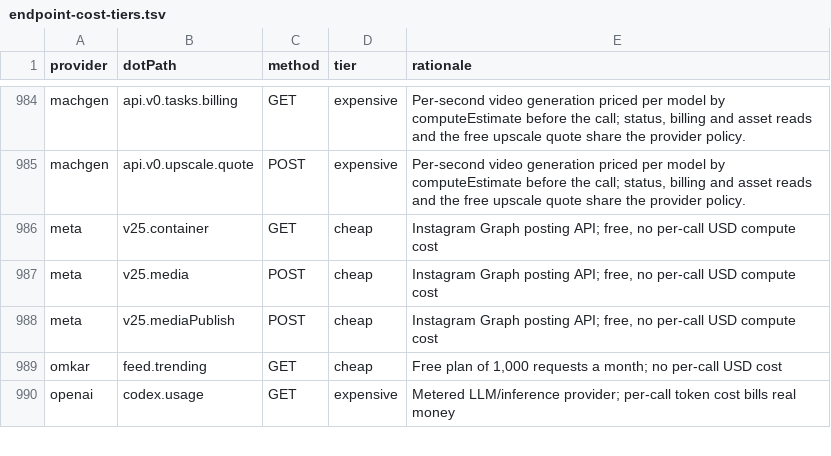
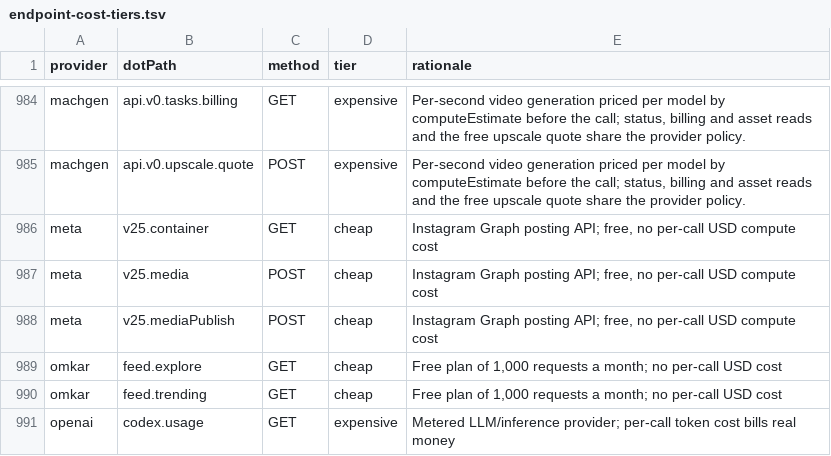
Before and after one commit to justintanner/apicity, a TSV file: scripts/endpoint-cost-tiers.tsv, drawn as a sheet; only a part is shown, gaps mark what is left out.

```diff
--- a/scripts/endpoint-cost-tiers.tsv
+++ b/scripts/endpoint-cost-tiers.tsv
@@ -988,2 +988,3 @@ meta	v25.media	POST	cheap	Instagram Graph posting API; free, no per-call USD com
 meta	v25.mediaPublish	POST	cheap	Instagram Graph posting API; free, no per-call USD compute cost
+omkar	feed.explore	GET	cheap	Free plan of 1,000 requests a month; no per-call USD cost
 omkar	feed.trending	GET	cheap	Free plan of 1,000 requests a month; no per-call USD cost
```
Also changed, not shown: scripts/endpoint-docs.tsv, 17 other files.
